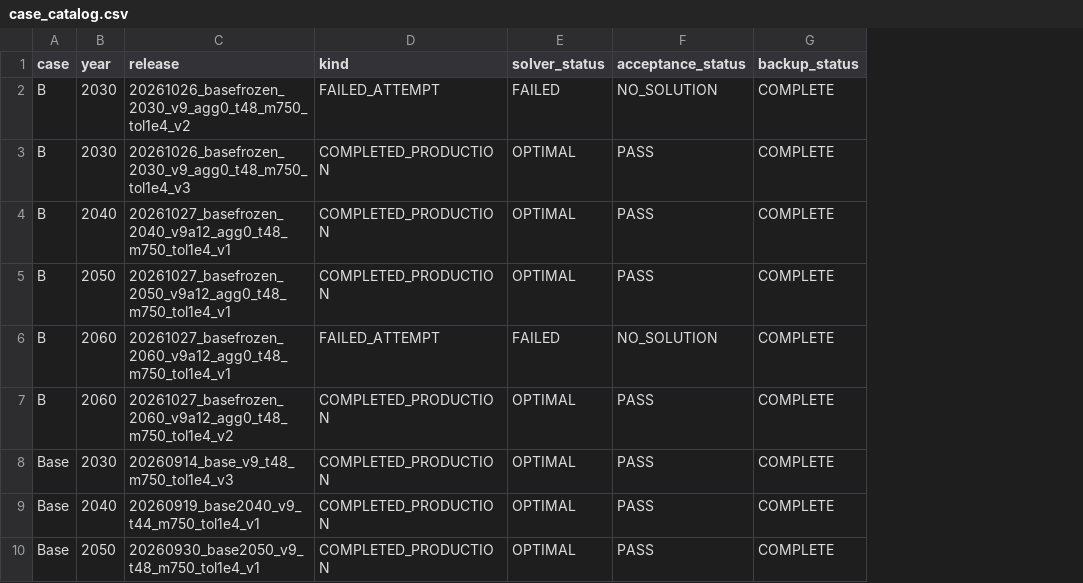
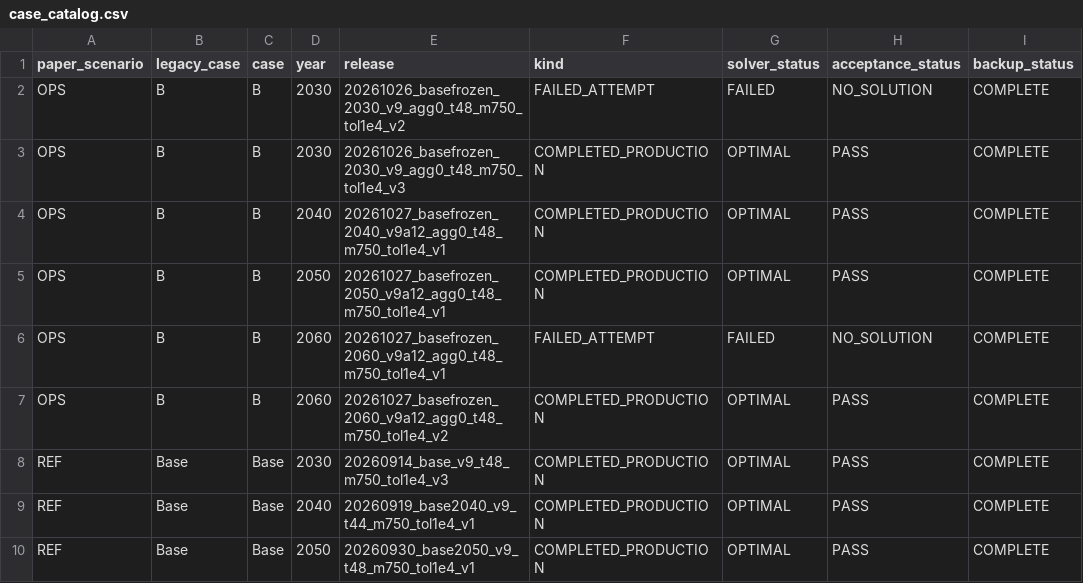
Before and after one commit to zhouzhou112/National_model, a CSV file: case_results/case_catalog.csv, drawn as a sheet; only a part is shown; the diff names each change by its address in the sheet, - before the commit and + after, or states it on an @@ line.

Commit message:
Use approved paper scenario names in local and T550 navigation

```diff
--- a/case_results/case_catalog.csv
+++ b/case_results/case_catalog.csv
+column A (paper_scenario), rows 2-10: OPS | OPS | OPS | OPS | OPS | OPS | REF | REF | REF
+column B (legacy_case), rows 2-10: B | B | B | B | B | B | Base | Base | Base
```
Also changed, not shown: case_results/core_case_summary.csv, 44 other files.
